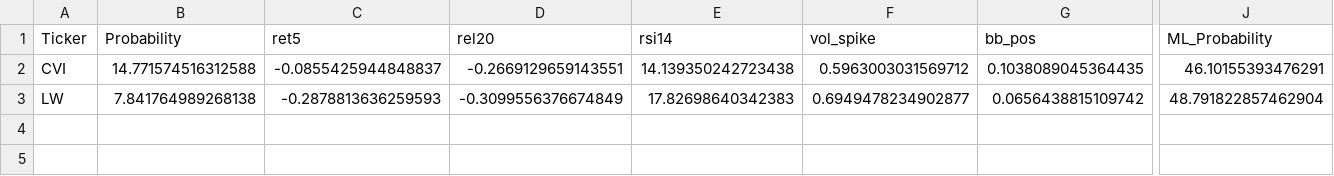
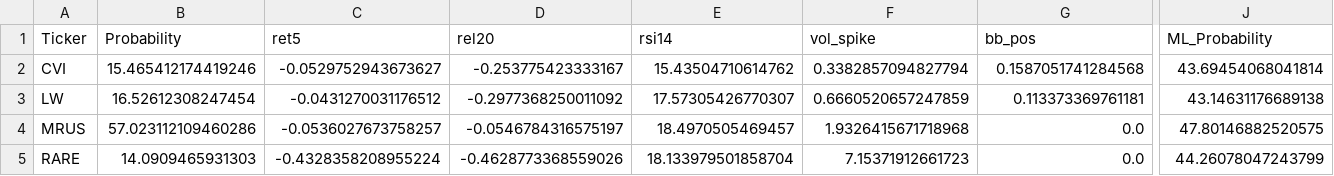
Before and after one commit to mox0716/Swing_Auto_Hybrid, a CSV file: out/archive/09_oversold.csv, drawn as a sheet; only a part is shown, gaps mark what is left out; rows hold the shown columns only; the diff names each change by its address in the sheet, - before the commit and + after, or states it on an @@ line.

```diff
--- a/out/archive/09_oversold.csv
+++ b/out/archive/09_oversold.csv
-B2 (Probability): 14.771574516312588
+B2 (Probability): 15.465412174419246
-C2 (ret5): -0.0855425944848837
+C2 (ret5): -0.0529752943673627
-D2 (rel20): -0.2669129659143551
+D2 (rel20): -0.253775423333167
-E2 (rsi14): 14.139350242723438
+E2 (rsi14): 15.43504710614762
-F2 (vol_spike): 0.5963003031569712
+F2 (vol_spike): 0.3382857094827794
-G2 (bb_pos): 0.1038089045364435
+G2 (bb_pos): 0.1587051741284568
-J2 (ML_Probability): 46.10155393476291
+J2 (ML_Probability): 43.69454068041814
-B3 (Probability): 7.841764989268138
+B3 (Probability): 16.52612308247454
-C3 (ret5): -0.2878813636259593
+C3 (ret5): -0.0431270031176512
-D3 (rel20): -0.3099556376674849
+D3 (rel20): -0.2977368250011092
-E3 (rsi14): 17.82698640342383
+E3 (rsi14): 17.57305426770307
-F3 (vol_spike): 0.6949478234902877
+F3 (vol_spike): 0.6660520657247859
-G3 (bb_pos): 0.0656438815109742
+G3 (bb_pos): 0.113373369761181
-J3 (ML_Probability): 48.791822857462904
+J3 (ML_Probability): 43.14631176689138
+row 4: MRUS | 57.023112109460286 | -0.0536027673758257 | -0.0546784316575197 | 18.4970505469457 | 1.9326415671718968 | 0.0 | 47.80146882520575
+row 5: RARE | 14.0909465931303 | -0.4328358208955224 | -0.4628773368559026 | 18.133979501858704 | 7.15371912661723 | 0.0 | 44.26078047243799
```
Also changed, not shown: out/archive/08_overbought.csv, out/archive/10_pattern_wedge_resist.csv, 1 other file.
